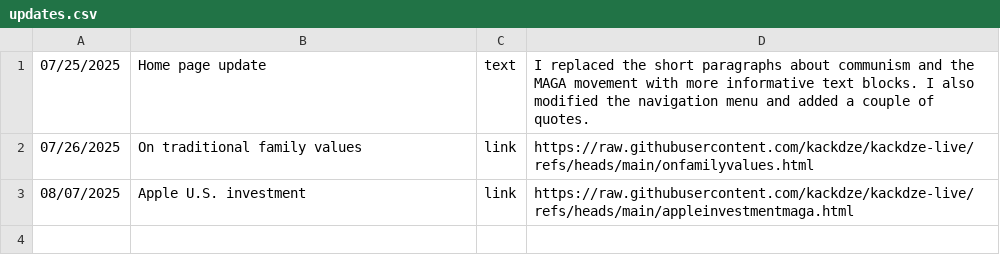
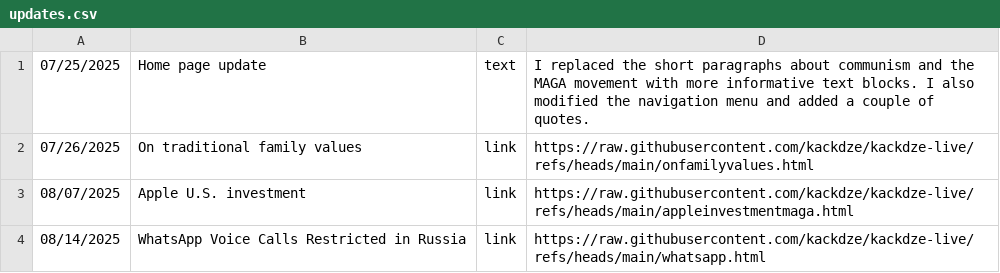
Before and after one commit to kackdze/kackdze-live, a CSV file: updates.csv, drawn as a sheet.

Commit message:
Added whatsapp.html.

```diff
--- a/updates.csv
+++ b/updates.csv
@@ -3 +3,2 @@
 08/07/2025,Apple U.S. investment,link,https://raw.githubusercontent.com/kackdze/kackdze-live/refs/heads/main/appleinvestmentmaga.html
+08/14/2025,WhatsApp Voice Calls Restricted in Russia,link,https://raw.githubusercontent.com/kackdze/kackdze-live/refs/heads/main/whatsapp.html
```
Also changed, not shown: 1 other file.
